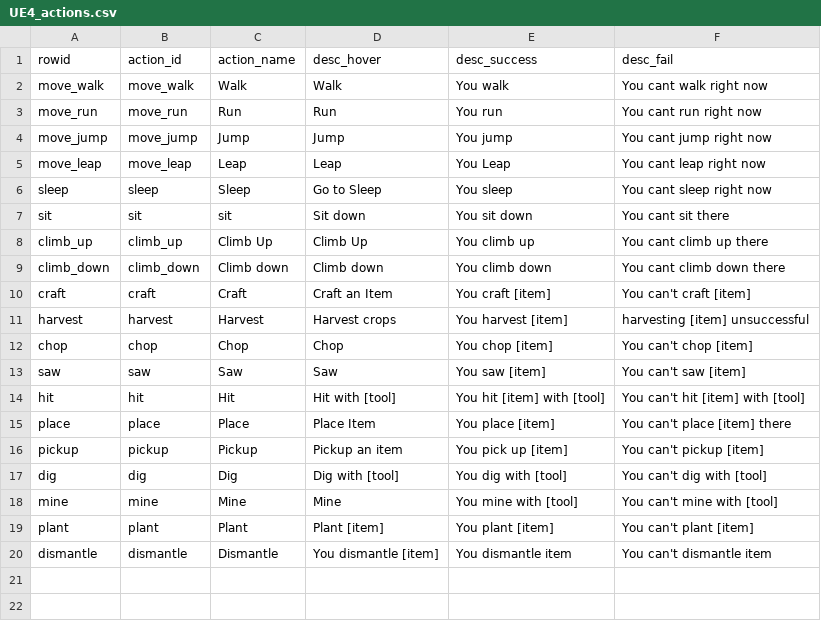
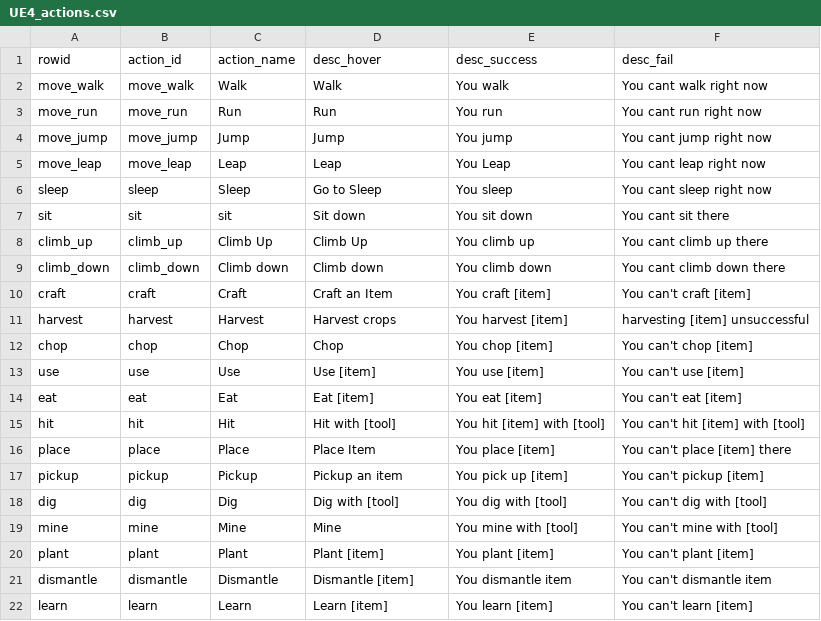
Before and after one commit to acutesoftware/worldbuild, a CSV file: worldbuild/data/UE4_actions.csv, drawn as a sheet.

Commit message:
learn action affects wisdom slowly

```diff
--- a/worldbuild/data/UE4_actions.csv
+++ b/worldbuild/data/UE4_actions.csv
@@ -12,3 +12,4 @@ harvest,harvest,Harvest,Harvest crops,You harvest [item],harvesting [item] unsuc
 chop,chop,Chop,Chop,You chop [item],You can't chop [item]
-saw,saw,Saw,Saw,You saw [item],You can't saw [item]
+use,use,Use,Use [item],You use [item],You can't use [item]
+eat,eat,Eat,Eat [item],You eat [item],You can't eat [item]
 hit,hit,Hit,Hit with [tool],You hit [item] with [tool],You can't hit [item] with [tool]
@@ -19,2 +20,3 @@ mine,mine,Mine,Mine,You mine with [tool],You can't mine with [tool]
 plant,plant,Plant,Plant [item],You plant [item],You can't plant [item]
-dismantle,dismantle,Dismantle,You dismantle [item],You dismantle item,You can't dismantle item
+dismantle,dismantle,Dismantle,Dismantle [item],You dismantle item,You can't dismantle item
+learn,learn,Learn,Learn [item],You learn [item],You can't learn [item]
```
Also changed, not shown: worldbuild/data/UE4_actions_stats_impact.csv.
